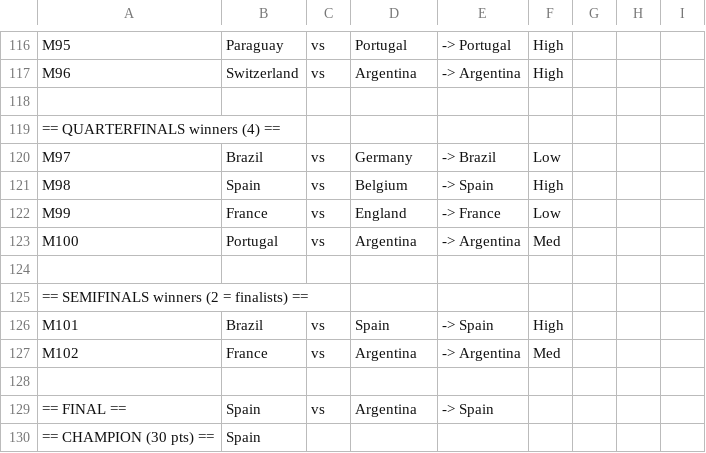
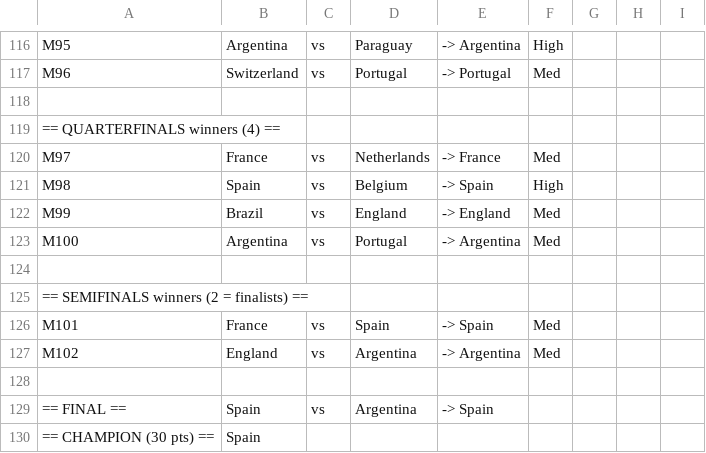
Before and after one commit to simonro/polla2026, a CSV file: output/entry_C.csv, drawn as a sheet; only a part is shown, gaps mark what is left out; the diff covers the shown part only; the diff names each change by its address in the sheet, - before the commit and + after, or states it on an @@ line.

```diff
--- a/output/entry_C.csv
+++ b/output/entry_C.csv
-B116: Paraguay
+B116: Argentina
-D116: Portugal
+D116: Paraguay
-E116: -> Portugal
+E116: -> Argentina
-D117: Argentina
+D117: Portugal
-E117: -> Argentina
+E117: -> Portugal
-F117: High
+F117: Med
-B120: Brazil
+B120: France
-D120: Germany
+D120: Netherlands
-E120: -> Brazil
+E120: -> France
-F120: Low
+F120: Med
-B122: France
+B122: Brazil
-E122: -> France
+E122: -> England
-F122: Low
+F122: Med
-B123: Portugal
+B123: Argentina
-D123: Argentina
+D123: Portugal
-B126: Brazil
+B126: France
-F126: High
+F126: Med
-B127: France
+B127: England
```
Also changed, not shown: 5 added rows, 5 removed rows and 21 edited cells elsewhere in this file, output/entry_B.csv, 17 other files.
